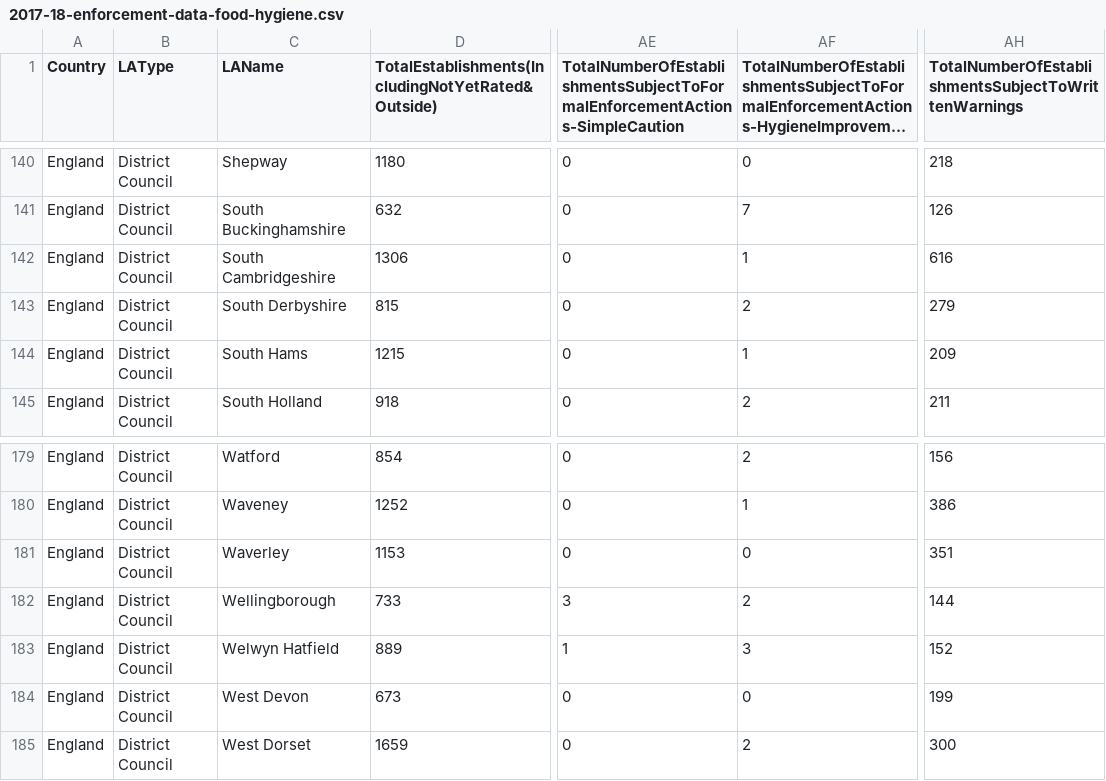
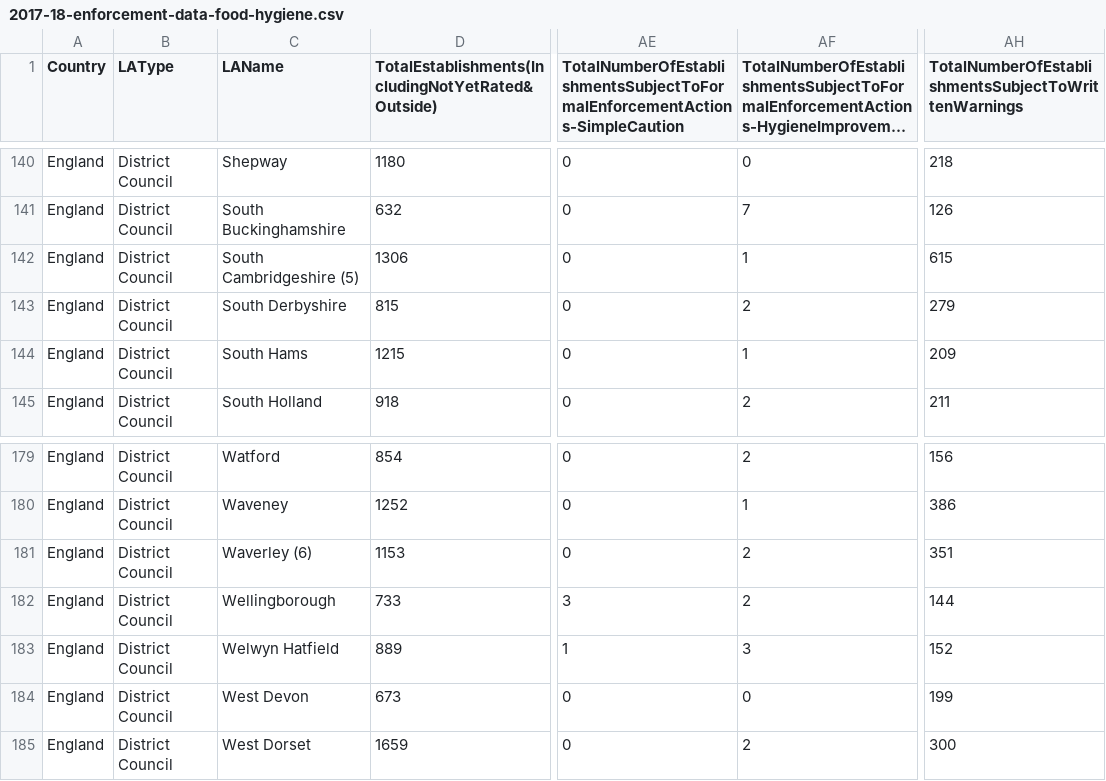
Before and after one commit to fsadata/local-authority-enforcement-monitoring-system-laems-data, a CSV file: data/2017-18-enforcement-data-food-hygiene.csv, drawn as a sheet; only a part is shown, gaps mark what is left out; long unchanged cells end in …; the diff names each change by its address in the sheet, - before the commit and + after, or states it on an @@ line.

```diff
--- a/data/2017-18-enforcement-data-food-hygiene.csv
+++ b/data/2017-18-enforcement-data-food-hygiene.csv
-C142 (LAName): South Cambridgeshire
+C142 (LAName): South Cambridgeshire (5)
-AH142: 616
+AH142: 615
-C181 (LAName): Waverley
+C181 (LAName): Waverley (6)
-AF181: 0
+AF181: 2
```
Also changed, not shown: data/2017-18-enforcement-data-food-standards.csv, data/2017-18-enforcement-data-sampling.csv.
